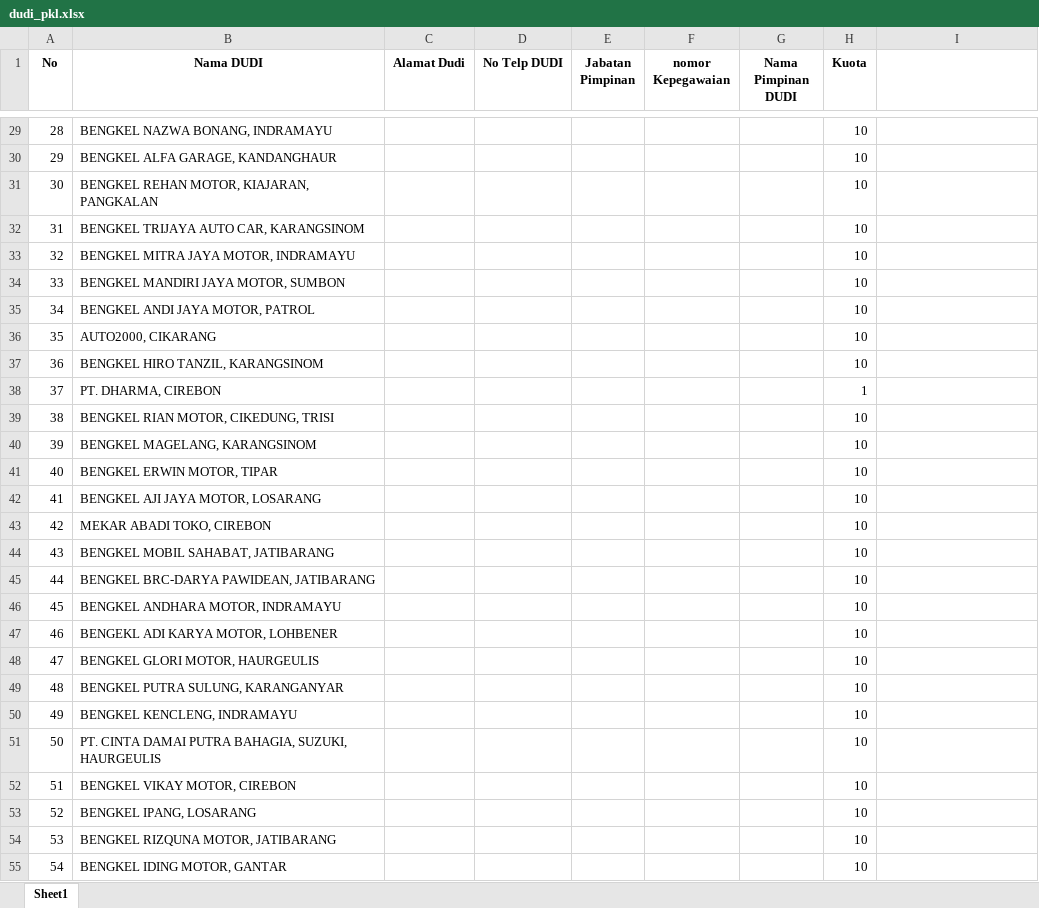
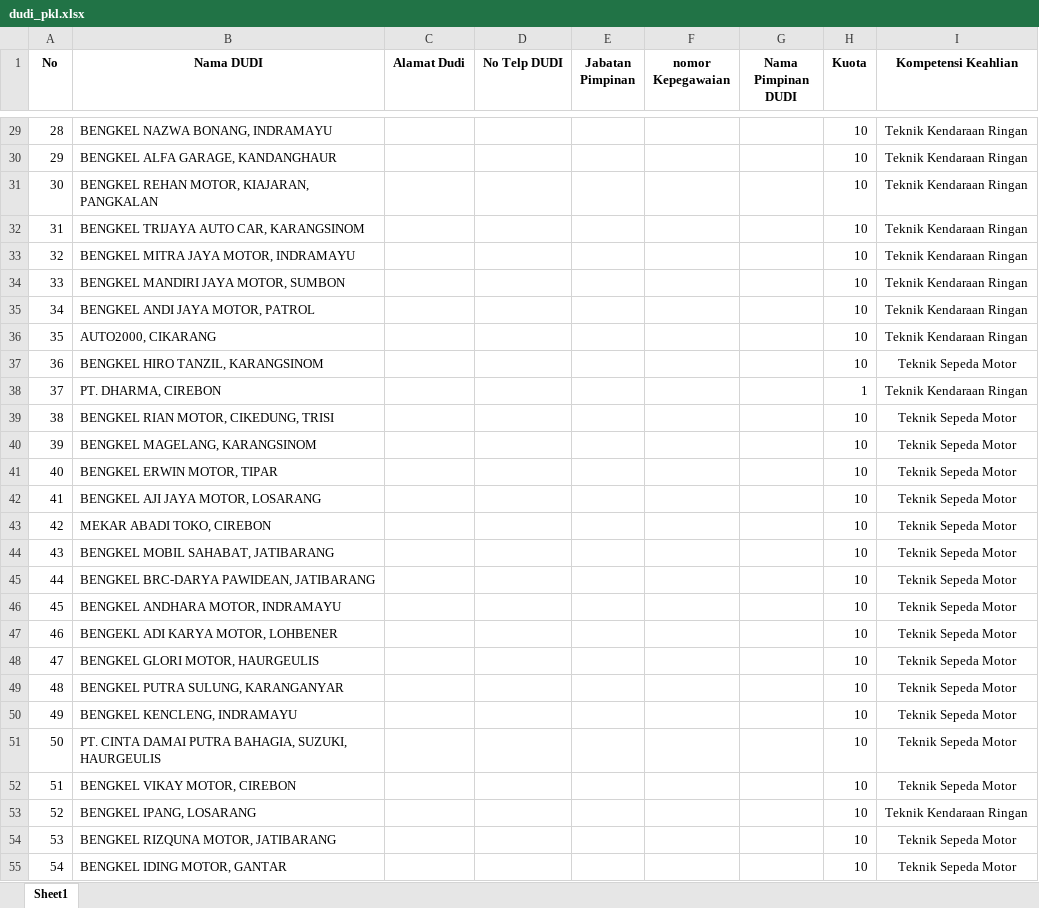
Before and after one commit to Nikkoadr/pkl, an Excel workbook: excel/dudi_pkl.xlsx, sheet Sheet1, drawn as a sheet; only a part is shown, gaps mark what is left out; values as stored, in another font and other column widths than the file's, no borders; the diff covers the shown part only; the diff names each change by its address in the sheet, - before the commit and + after, or states it on an @@ line.

Commit message:
Add kompetensi_keahlian relation to Dudi model and views
Introduces a foreign key 'kompetensi_id' to the Dudi table and establishes a relationship between Dudi and Kompetensi_keahlian models. Updates Dudi import logic to associate imported records with the correct Kompetensi_keahlian, and modifies the index view to display the related kompetensi keahlian. Migration file is renamed and updated, and the seeder is cleaned up for consistency.

```diff
--- a/excel/dudi_pkl.xlsx (sheet Sheet1)
+++ b/excel/dudi_pkl.xlsx (sheet Sheet1)
-I1: (empty)
+I1: Kompetensi Keahlian
-I29:I36 (Kompetensi Keahlian): (empty)
+I29:I36 (Kompetensi Keahlian): Teknik Kendaraan Ringan
-I37 (Kompetensi Keahlian): (empty)
+I37 (Kompetensi Keahlian): Teknik Sepeda Motor
-I38 (Kompetensi Keahlian): (empty)
+I38 (Kompetensi Keahlian): Teknik Kendaraan Ringan
-I39:I52 (Kompetensi Keahlian): (empty)
+I39:I52 (Kompetensi Keahlian): Teknik Sepeda Motor
-I53 (Kompetensi Keahlian): (empty)
+I53 (Kompetensi Keahlian): Teknik Kendaraan Ringan
-I54:I55 (Kompetensi Keahlian): (empty)
+I54:I55 (Kompetensi Keahlian): Teknik Sepeda Motor
```
Also changed, not shown: 162 edited cells and cell formats elsewhere in this sheet, 6 other files.
